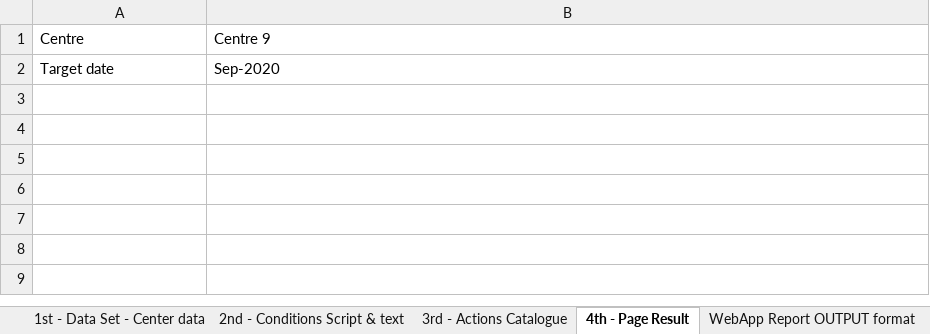
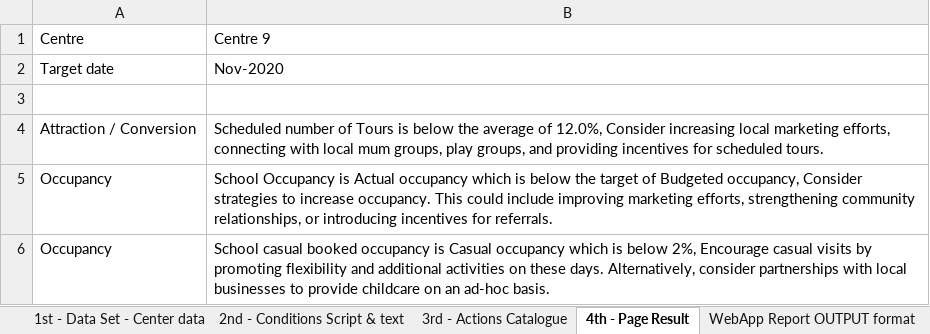
Before and after one commit to Tahir-Bahoo/ReportingSystem, an Excel workbook: input.xlsx, sheet 4th - Page Result, drawn as a sheet; values as stored, in another font and other column widths than the file's, no borders; the diff names each change by its address in the sheet, - before the commit and + after, or states it on an @@ line.

Commit message:
the functionality to add Findings dynamically throught excel file

```diff
--- a/input.xlsx (sheet 4th - Page Result)
+++ b/input.xlsx (sheet 4th - Page Result)
-B2: Sep-2020
+B2: Nov-2020
+row 3: (empty)
+row 4: Attraction / Conversion | Scheduled number of Tours is below the average of 12.0%, Consider increasing local marketing efforts, connecting with local mum groups, play groups, and providing incentives for scheduled tours.
+row 5: Occupancy | School Occupancy is Actual occupancy which is below the target of Budgeted occupancy, Consider strategies to increase occupancy. This could include improving marketing efforts, strengthening community relationships, or introducing incentives for referrals.
+row 6: Occupancy | School casual booked occupancy is Casual occupancy which is below 2%, Encourage casual visits by promoting flexibility and additional activities on these days. Alternatively, consider partnerships with local businesses to provide childcare on an ad-hoc basis.
```
Also changed, not shown: 3 other files.
